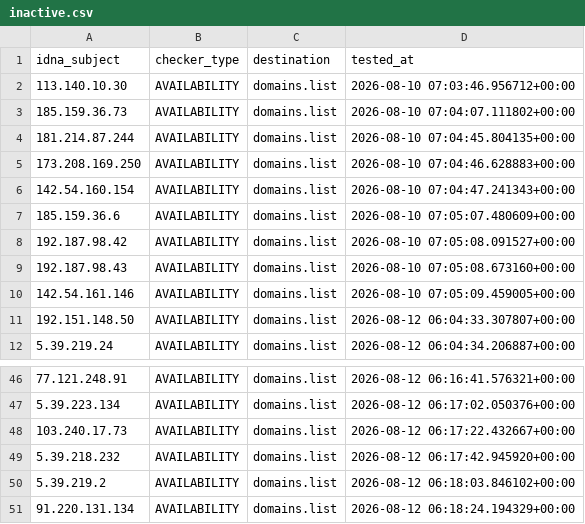
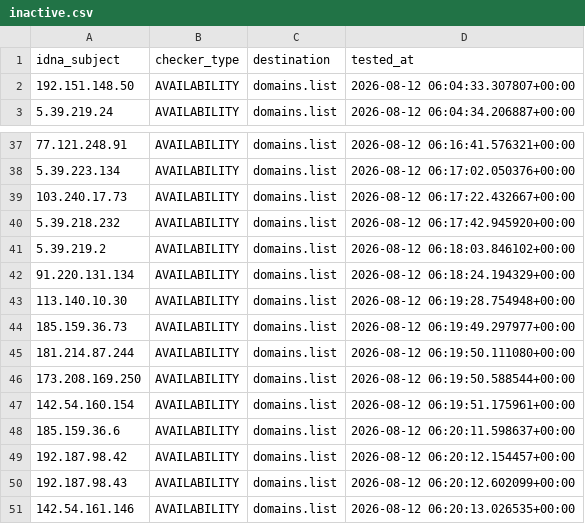
Before and after one commit to Ultimate-Hosts-Blacklist/Top-Attacking-IP-Addresses-Against-Wordpress-Sites, a CSV file: .pyfunceble/inactive.csv, drawn as a sheet; only a part is shown, gaps mark what is left out.

```diff
--- a/.pyfunceble/inactive.csv
+++ b/.pyfunceble/inactive.csv
@@ -1,11 +1,2 @@
 idna_subject,checker_type,destination,tested_at
-113.140.10.30,AVAILABILITY,domains.list,2026-08-10 07:03:46.956712+00:00
-185.159.36.73,AVAILABILITY,domains.list,2026-08-10 07:04:07.111802+00:00
-181.214.87.244,AVAILABILITY,domains.list,2026-08-10 07:04:45.804135+00:00
-173.208.169.250,AVAILABILITY,domains.list,2026-08-10 07:04:46.628883+00:00
-142.54.160.154,AVAILABILITY,domains.list,2026-08-10 07:04:47.241343+00:00
-185.159.36.6,AVAILABILITY,domains.list,2026-08-10 07:05:07.480609+00:00
-192.187.98.42,AVAILABILITY,domains.list,2026-08-10 07:05:08.091527+00:00
-192.187.98.43,AVAILABILITY,domains.list,2026-08-10 07:05:08.673160+00:00
-142.54.161.146,AVAILABILITY,domains.list,2026-08-10 07:05:09.459005+00:00
 192.151.148.50,AVAILABILITY,domains.list,2026-08-12 06:04:33.307807+00:00
@@ -51 +42,10 @@ idna_subject,checker_type,destination,tested_at
 91.220.131.134,AVAILABILITY,domains.list,2026-08-12 06:18:24.194329+00:00
+113.140.10.30,AVAILABILITY,domains.list,2026-08-12 06:19:28.754948+00:00
+185.159.36.73,AVAILABILITY,domains.list,2026-08-12 06:19:49.297977+00:00
+181.214.87.244,AVAILABILITY,domains.list,2026-08-12 06:19:50.111080+00:00
+173.208.169.250,AVAILABILITY,domains.list,2026-08-12 06:19:50.588544+00:00
+142.54.160.154,AVAILABILITY,domains.list,2026-08-12 06:19:51.175961+00:00
+185.159.36.6,AVAILABILITY,domains.list,2026-08-12 06:20:11.598637+00:00
+192.187.98.42,AVAILABILITY,domains.list,2026-08-12 06:20:12.154457+00:00
+192.187.98.43,AVAILABILITY,domains.list,2026-08-12 06:20:12.602099+00:00
+142.54.161.146,AVAILABILITY,domains.list,2026-08-12 06:20:13.026535+00:00
```
Also changed, not shown: 11 other files.
